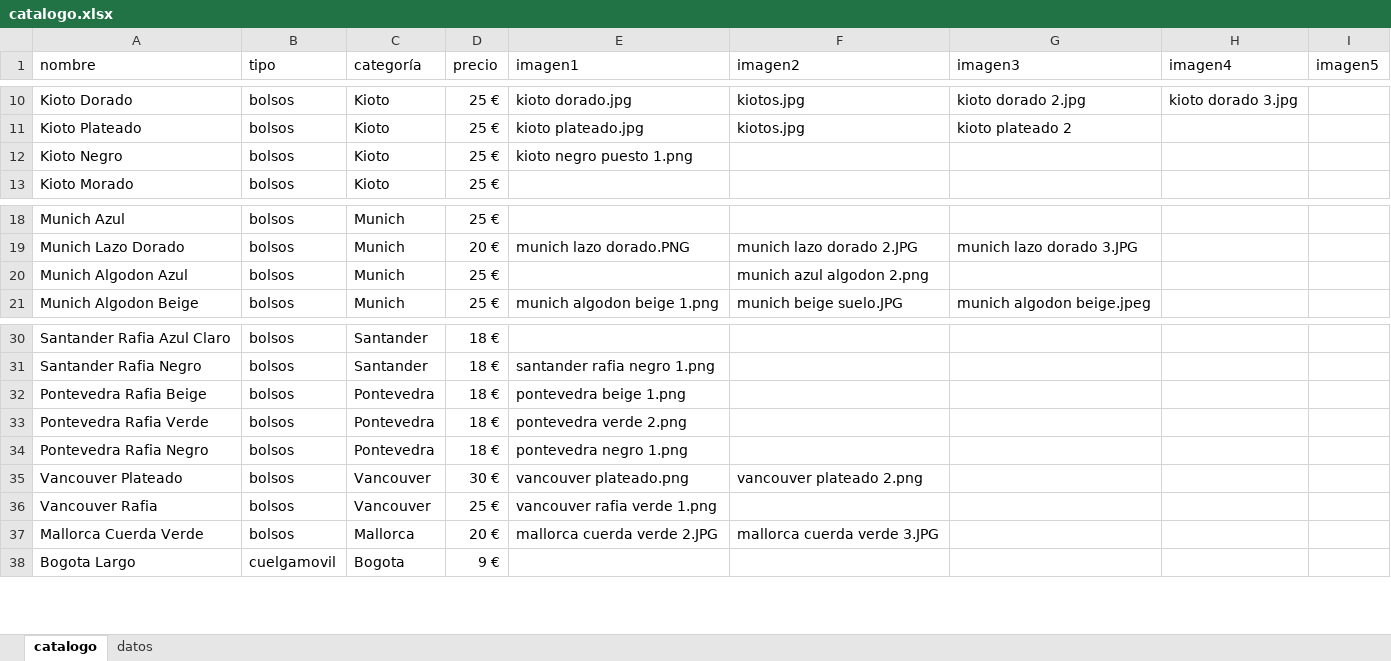
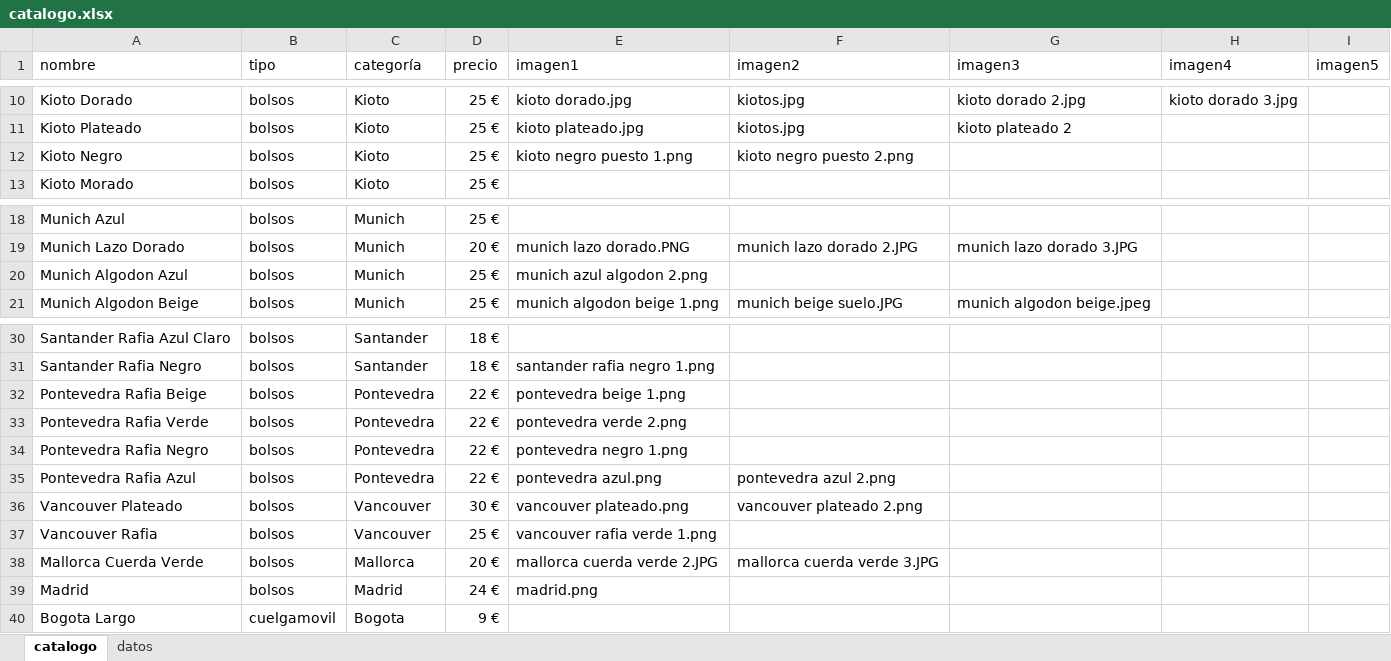
Before and after one commit to guillebielza/maruchis, an Excel workbook: catalogo.xlsx, sheet catalogo, drawn as a sheet; only a part is shown, gaps mark what is left out; values as stored, in another font and other column widths than the file's, no borders; charts and pictures and table styles not drawn; the diff names each change by its address in the sheet, - before the commit and + after, or states it on an @@ line.

```diff
--- a/catalogo.xlsx (sheet catalogo)
+++ b/catalogo.xlsx (sheet catalogo)
-F12 (imagen2): (empty)
+F12 (imagen2): kioto negro puesto 2.png
-E20 (imagen1): (empty)
+E20 (imagen1): munich azul algodon 2.png
-F20 (imagen2): munich azul algodon 2.png
+F20 (imagen2): (empty)
-D32:D34 (precio): 18 €
+D32:D34 (precio): 22 €
+row 35: Pontevedra Rafia Azul | bolsos | Pontevedra | 22 € | pontevedra azul.png | pontevedra azul 2.png
+row 39: Madrid | bolsos | Madrid | 24 € | madrid.png
```
Also changed, not shown: sheet datos, 4 other files.
